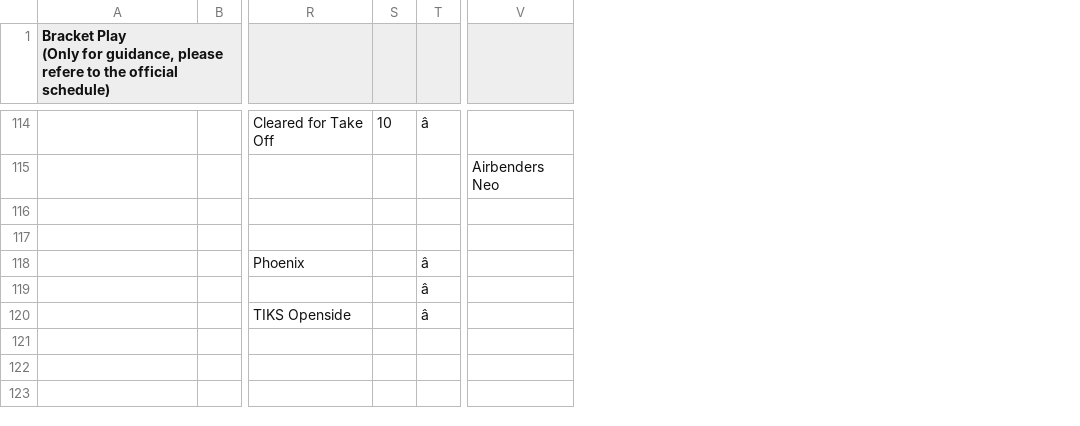
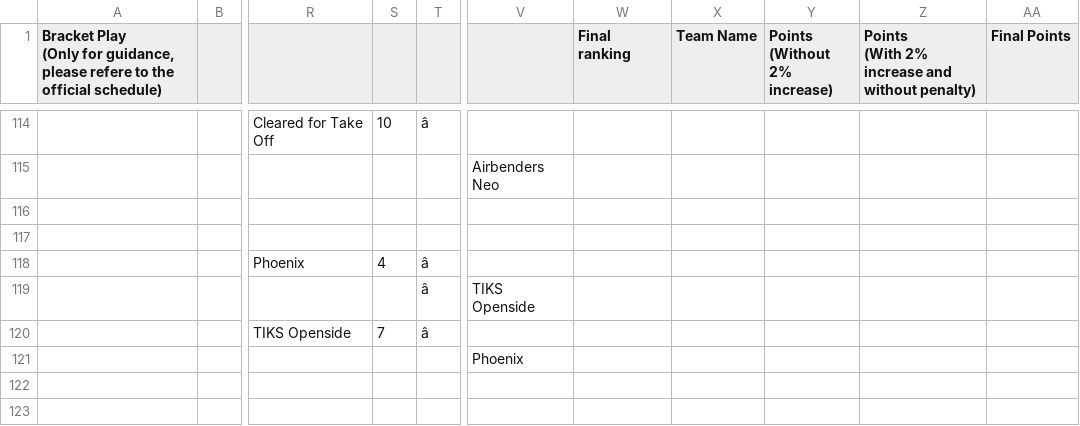
Before and after one commit to india-ultimate/scores, a CSV file: data/raw/ncs-22-23-mixed-regionals-south-brackets.csv, drawn as a sheet; only a part is shown, gaps mark what is left out; ↵ is a line break in a cell; the diff covers the shown part only; the diff names each change by its address in the sheet, - before the commit and + after, or states it on an @@ line.

```diff
--- a/data/raw/ncs-22-23-mixed-regionals-south-brackets.csv
+++ b/data/raw/ncs-22-23-mixed-regionals-south-brackets.csv
+column W (Final ranking), empty
+column X (Team Name), empty
+column Y (Points (Without 2% increase)), empty
+column Z, row 1: Points ↵ (With 2% increase and without penalty)
+column AA (Final Points), empty
-S118: (empty)
+S118: 4
-V119: (empty)
+V119: TIKS Openside
-S120: (empty)
+S120: 7
-V121: (empty)
+V121: Phoenix
```
Also changed, not shown: 43 edited cells elsewhere in this file, 1 other file.
